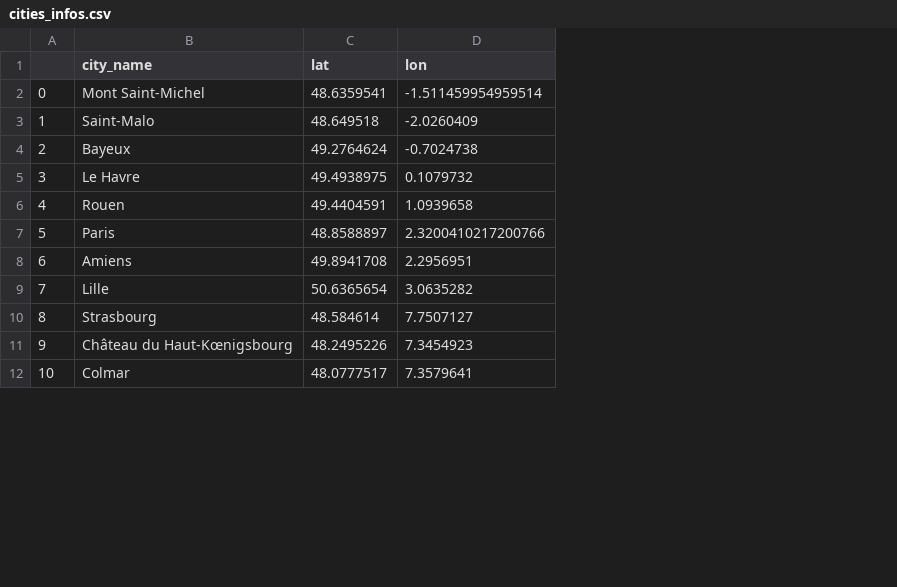
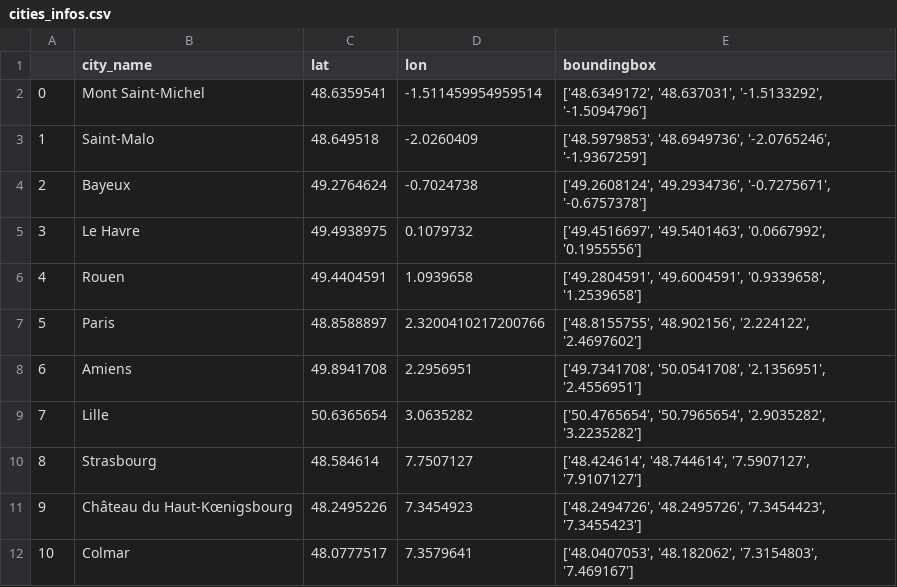
Before and after one commit to hicham-mrani/Plan-Your-Trip-With-Kayak, a CSV file: docs/cities_infos.csv, drawn as a sheet; only a part is shown; the diff names each change by its address in the sheet, - before the commit and + after, or states it on an @@ line.

Commit message:
add boundingbox

```diff
--- a/docs/cities_infos.csv
+++ b/docs/cities_infos.csv
+column E (boundingbox), rows 2-12: ['48.6349172', '48.637031', '-1.5133292', '-1.5094796'] | ['48.5979853', '48.6949736', '-2.0765246', '-1.9367259'] | ['49.2608124', '49.2934736', '-0.7275671', '-0.6757378'] | ['49.4516697', '49.5401463', '0.0667992', '0.1955556'] | ['49.2804591', '49.6004591', '0.9339658', '1.2539658'] | ['48.8155755', '48.902156', '2.224122', '2.4697602'] | ['49.7341708', '50.0541708', '2.1356951', '2.4556951'] | ['50.4765654', '50.7965654', '2.9035282', '3.2235282'] | ['48.424614', '48.744614', '7.5907127', '7.9107127'] | ['48.2494726', '48.2495726', '7.3454423', '7.3455423'] | ['48.0407053', '48.182062', '7.3154803', '7.469167']
```
Also changed, not shown: 1 other file.
